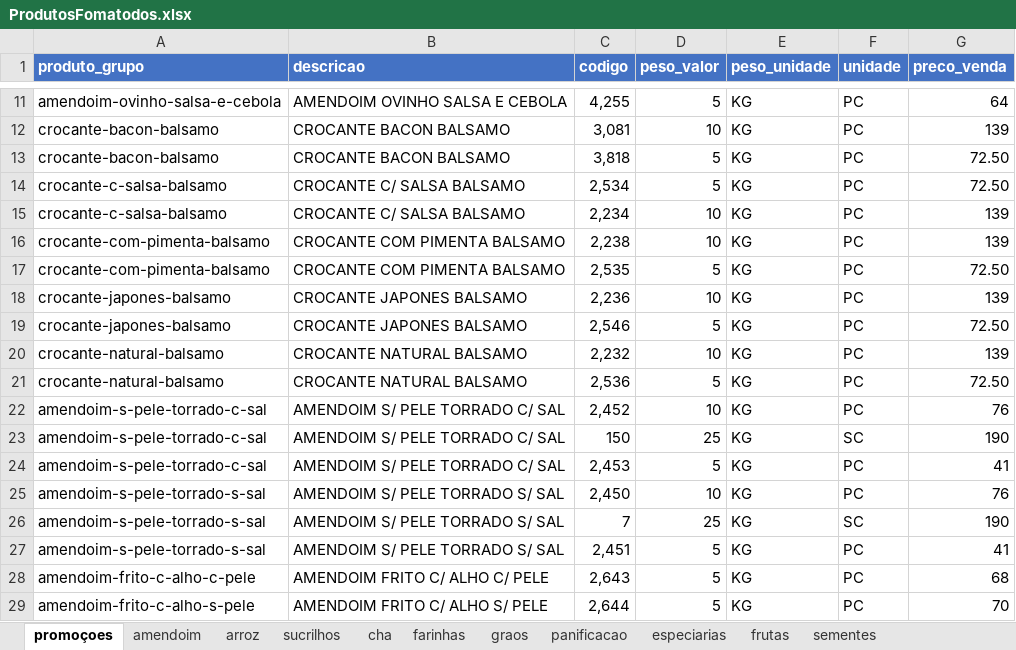
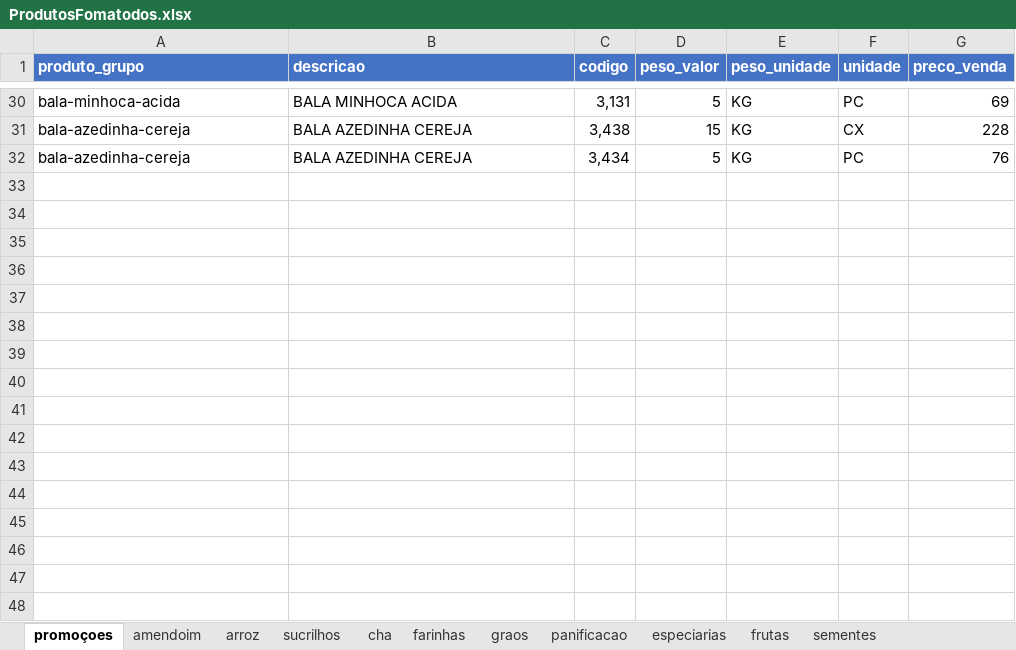
Before and after one commit to MuriloBastos6/Lista-de-Produtos-Bourached, an Excel workbook: data/ProdutosFomatodos.xlsx, sheet promoçoes, drawn as a sheet; only a part is shown, gaps mark what is left out; values as stored, in another font and other column widths than the file's, no borders; removed rows and columns are numbered as before the commit, all else as after; the diff covers the shown part only; the diff names each change by its address in the sheet, - before the commit and + after, or states it on an @@ line.

```diff
--- a/data/ProdutosFomatodos.xlsx (sheet promoçoes)
+++ b/data/ProdutosFomatodos.xlsx (sheet promoçoes)
-A30 (produto_grupo): amendoim-ovinho-salsa-e-cebola
+A30 (produto_grupo): bala-minhoca-acida
-B30 (descricao): AMENDOIM OVINHO SALSA E CEBOLA
+B30 (descricao): BALA MINHOCA ACIDA
-C30 (codigo): 4,255
+C30 (codigo): 3,131
-G30 (preco_venda): 64
+G30 (preco_venda): 69
-row 12: crocante-bacon-balsamo | CROCANTE BACON BALSAMO | 3,081 | 10 | KG | PC | 139
-row 13: crocante-bacon-balsamo | CROCANTE BACON BALSAMO | 3,818 | 5 | KG | PC | 72.50
-row 14: crocante-c-salsa-balsamo | CROCANTE C/ SALSA BALSAMO | 2,534 | 5 | KG | PC | 72.50
-row 15: crocante-c-salsa-balsamo | CROCANTE C/ SALSA BALSAMO | 2,234 | 10 | KG | PC | 139
-row 16: crocante-com-pimenta-balsamo | CROCANTE COM PIMENTA BALSAMO | 2,238 | 10 | KG | PC | 139
-row 17: crocante-com-pimenta-balsamo | CROCANTE COM PIMENTA BALSAMO | 2,535 | 5 | KG | PC | 72.50
-row 18: crocante-japones-balsamo | CROCANTE JAPONES BALSAMO | 2,236 | 10 | KG | PC | 139
+row 31: bala-azedinha-cereja | BALA AZEDINHA CEREJA | 3,438 | 15 | KG | CX | 228
-A32 (produto_grupo): crocante-japones-balsamo
+A32 (produto_grupo): bala-azedinha-cereja
-B32 (descricao): CROCANTE JAPONES BALSAMO
+B32 (descricao): BALA AZEDINHA CEREJA
-C32 (codigo): 2,546
+C32 (codigo): 3,434
-G32 (preco_venda): 72.50
+G32 (preco_venda): 76
-row 20: crocante-natural-balsamo | CROCANTE NATURAL BALSAMO | 2,232 | 10 | KG | PC | 139
-row 21: crocante-natural-balsamo | CROCANTE NATURAL BALSAMO | 2,536 | 5 | KG | PC | 72.50
-row 22: amendoim-s-pele-torrado-c-sal | AMENDOIM S/ PELE TORRADO C/ SAL | 2,452 | 10 | KG | PC | 76
-row 23: amendoim-s-pele-torrado-c-sal | AMENDOIM S/ PELE TORRADO C/ SAL | 150 | 25 | KG | SC | 190
-row 24: amendoim-s-pele-torrado-c-sal | AMENDOIM S/ PELE TORRADO C/ SAL | 2,453 | 5 | KG | PC | 41
-row 25: amendoim-s-pele-torrado-s-sal | AMENDOIM S/ PELE TORRADO S/ SAL | 2,450 | 10 | KG | PC | 76
-row 26: amendoim-s-pele-torrado-s-sal | AMENDOIM S/ PELE TORRADO S/ SAL | 7 | 25 | KG | SC | 190
-row 27: amendoim-s-pele-torrado-s-sal | AMENDOIM S/ PELE TORRADO S/ SAL | 2,451 | 5 | KG | PC | 41
-row 28: amendoim-frito-c-alho-c-pele | AMENDOIM FRITO C/ ALHO C/ PELE | 2,643 | 5 | KG | PC | 68
-row 29: amendoim-frito-c-alho-s-pele | AMENDOIM FRITO C/ ALHO S/ PELE | 2,644 | 5 | KG | PC | 70
```
Also changed, not shown: 25 added rows, 26 removed rows and 3 edited cells elsewhere in this sheet, 4 other files.
